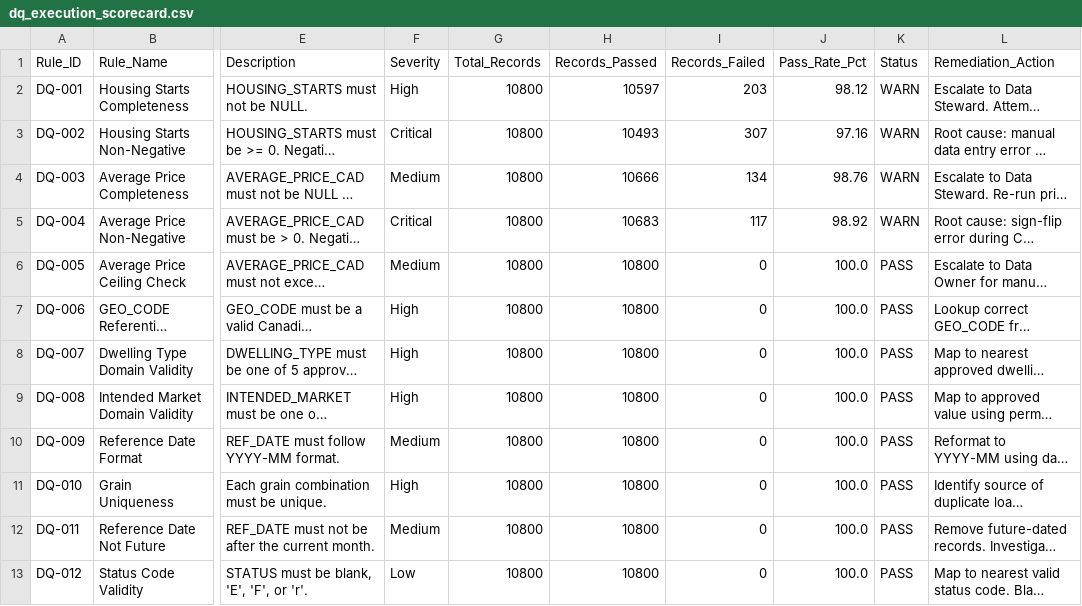
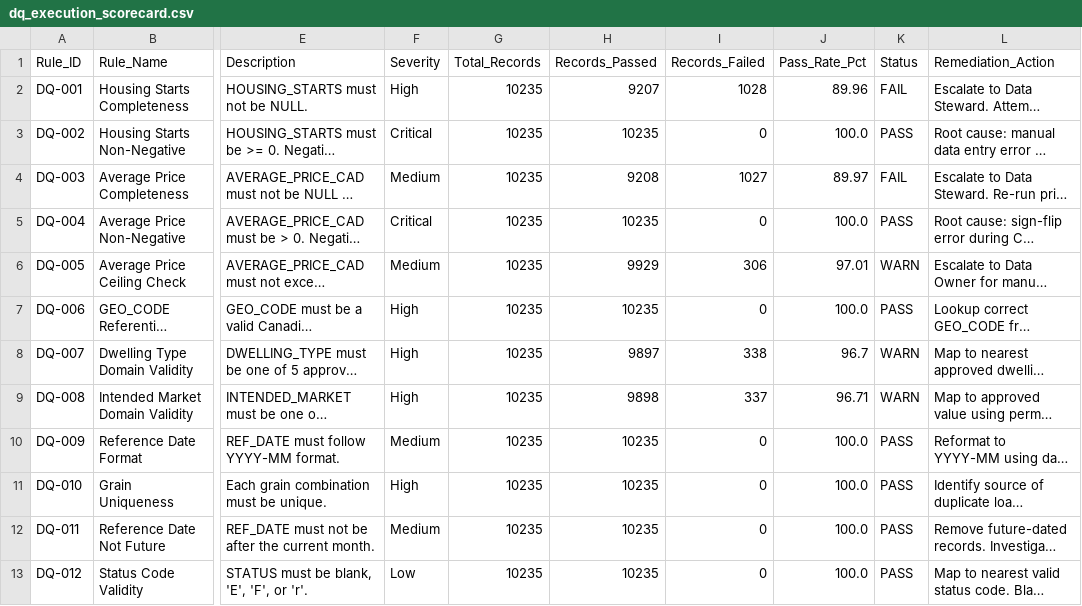
Before and after one commit to rkdhakal/canadian-housing-data-governance, a CSV file: scorecard/dq_execution_scorecard.csv, drawn as a sheet; only a part is shown, gaps mark what is left out; long unchanged cells end in …; the diff covers the shown part only; the diff names each change by its address in the sheet, - before the commit and + after, or states it on an @@ line.

```diff
--- a/scorecard/dq_execution_scorecard.csv
+++ b/scorecard/dq_execution_scorecard.csv
-G2:G13 (Total_Records): 10800
+G2:G13 (Total_Records): 10235
-H2 (Records_Passed): 10597
+H2 (Records_Passed): 9207
-I2 (Records_Failed): 203
+I2 (Records_Failed): 1028
-J2 (Pass_Rate_Pct): 98.12
+J2 (Pass_Rate_Pct): 89.96
-K2 (Status): WARN
+K2 (Status): FAIL
-H3 (Records_Passed): 10493
+H3 (Records_Passed): 10235
-I3 (Records_Failed): 307
+I3 (Records_Failed): 0
-J3 (Pass_Rate_Pct): 97.16
+J3 (Pass_Rate_Pct): 100.0
-K3 (Status): WARN
+K3 (Status): PASS
-H4 (Records_Passed): 10666
+H4 (Records_Passed): 9208
-I4 (Records_Failed): 134
+I4 (Records_Failed): 1027
-J4 (Pass_Rate_Pct): 98.76
+J4 (Pass_Rate_Pct): 89.97
-K4 (Status): WARN
+K4 (Status): FAIL
-H5 (Records_Passed): 10683
+H5 (Records_Passed): 10235
-I5 (Records_Failed): 117
+I5 (Records_Failed): 0
-J5 (Pass_Rate_Pct): 98.92
+J5 (Pass_Rate_Pct): 100.0
-K5 (Status): WARN
+K5 (Status): PASS
-H6 (Records_Passed): 10800
+H6 (Records_Passed): 9929
-I6 (Records_Failed): 0
+I6 (Records_Failed): 306
-J6 (Pass_Rate_Pct): 100.0
+J6 (Pass_Rate_Pct): 97.01
-K6 (Status): PASS
+K6 (Status): WARN
-H7 (Records_Passed): 10800
+H7 (Records_Passed): 10235
-H8 (Records_Passed): 10800
+H8 (Records_Passed): 9897
-I8 (Records_Failed): 0
+I8 (Records_Failed): 338
-J8 (Pass_Rate_Pct): 100.0
+J8 (Pass_Rate_Pct): 96.7
-K8:K9 (Status): PASS
+K8:K9 (Status): WARN
-H9 (Records_Passed): 10800
+H9 (Records_Passed): 9898
-I9 (Records_Failed): 0
+I9 (Records_Failed): 337
-J9 (Pass_Rate_Pct): 100.0
+J9 (Pass_Rate_Pct): 96.71
-H10:H13 (Records_Passed): 10800
+H10:H13 (Records_Passed): 10235
```
Also changed, not shown: 11 edited cells elsewhere in this file, scorecard/dq_scorecard_summary.csv, 9 other files.
